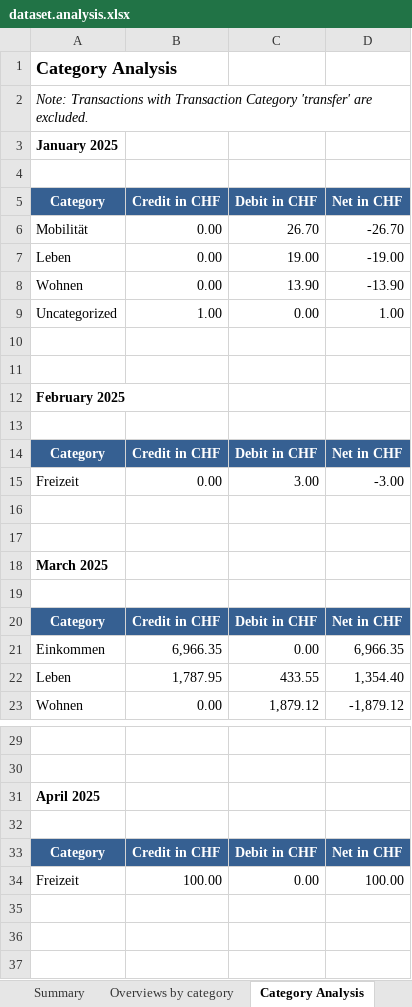
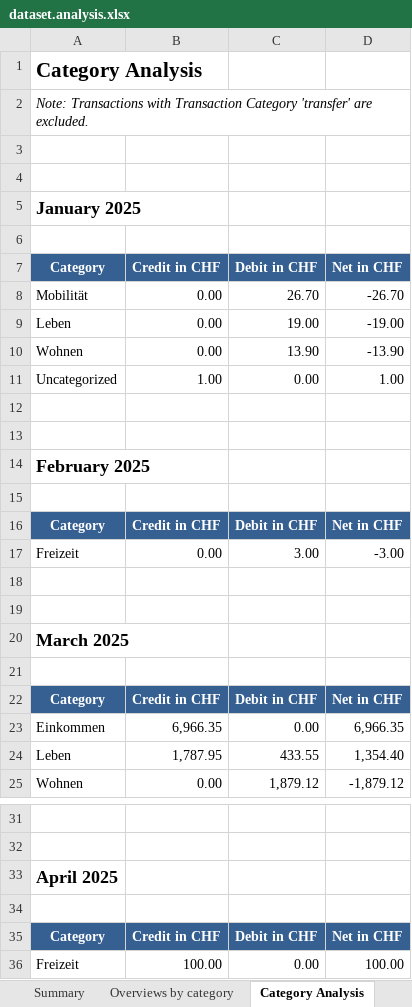
Before and after one commit to rauricus/Budget-Analysis-Tool, an Excel workbook: data/reference/output/dataset.analysis.xlsx, sheet Category Analysis, drawn as a sheet; only a part is shown, gaps mark what is left out; values as stored, in another font and other column widths than the file's, no borders; addresses are those after the commit; the diff names each change by its address in the sheet, - before the commit and + after, or states it on an @@ line.

Commit message:
Couple of visual fixed to ensure all headers are the same size and content starts on the same row in every sheet.

```diff
--- a/data/reference/output/dataset.analysis.xlsx (sheet Category Analysis)
+++ b/data/reference/output/dataset.analysis.xlsx (sheet Category Analysis)
@@ A1 text size: larger @@
+row 3: (empty)
+row 4: (empty)
@@ A5 text size: larger @@
@@ A14 text size: larger @@
@@ A20 text size: larger @@
@@ A33 text size: larger @@
```
Also changed, not shown: sheet Summary, sheet Subcategory Analysis, sheet Overviews by category, charts or pictures, 2 other files.
